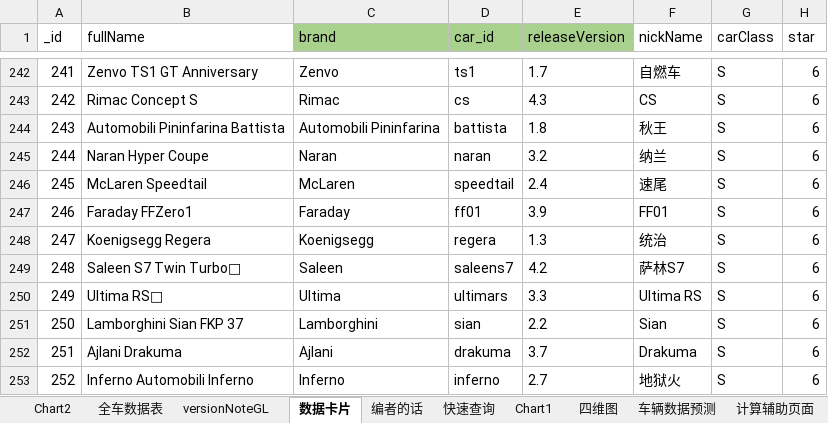
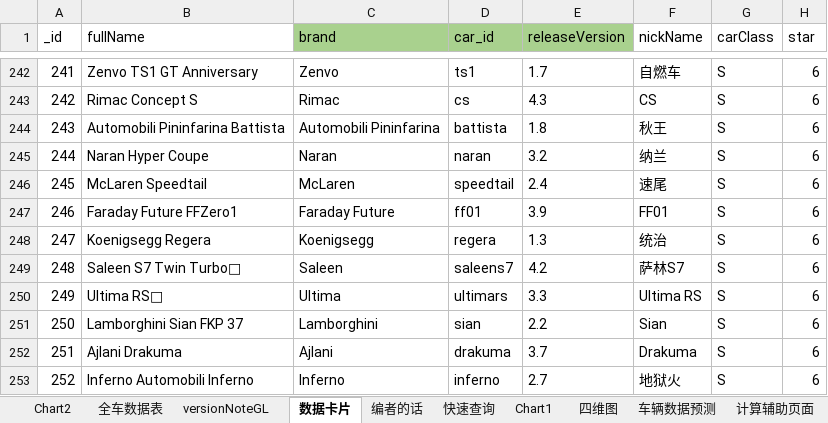
Before and after one commit to a9helper/a9-data, an Excel workbook: 国际服小助手.xlsx, sheet 数据卡片, drawn as a sheet; only a part is shown, gaps mark what is left out; values as stored, in another font and other column widths than the file's, no borders; the diff names each change by its address in the sheet, - before the commit and + after, or states it on an @@ line.

Commit message:
update

```diff
--- a/国际服小助手.xlsx (sheet 数据卡片)
+++ b/国际服小助手.xlsx (sheet 数据卡片)
-B247 (fullName): Faraday FFZero1
+B247 (fullName): Faraday Future FFZero1
-C247 (brand): Faraday
+C247 (brand): Faraday Future
```
Also changed, not shown: sheet 全车数据表.
